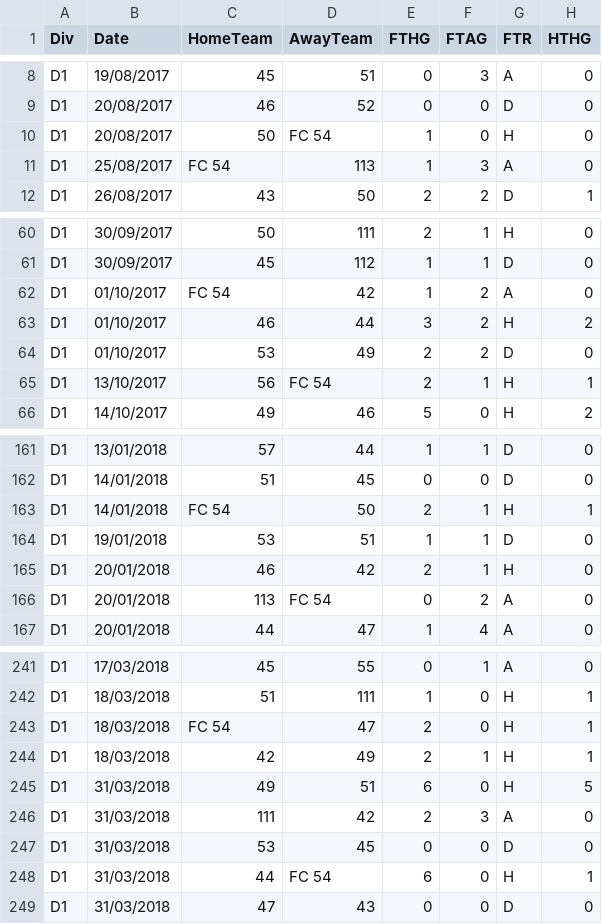
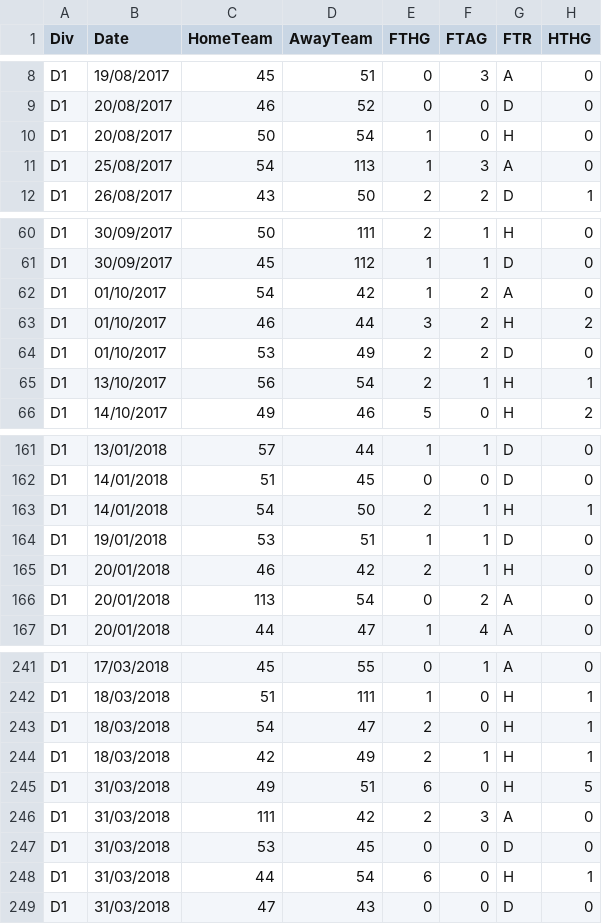
Before and after one commit to igorMales98/Rezultati-Back, a CSV file: src/main/resources/data/season_1718_csv_germany.csv, drawn as a sheet; only a part is shown, gaps mark what is left out; the diff covers the shown part only; the diff names each change by its address in the sheet, - before the commit and + after, or states it on an @@ line.

```diff
--- a/src/main/resources/data/season_1718_csv_germany.csv
+++ b/src/main/resources/data/season_1718_csv_germany.csv
-D10 (AwayTeam): FC 54
+D10 (AwayTeam): 54
-C11 (HomeTeam): FC 54
+C11 (HomeTeam): 54
-C62 (HomeTeam): FC 54
+C62 (HomeTeam): 54
-D65 (AwayTeam): FC 54
+D65 (AwayTeam): 54
-C163 (HomeTeam): FC 54
+C163 (HomeTeam): 54
-D166 (AwayTeam): FC 54
+D166 (AwayTeam): 54
-C243 (HomeTeam): FC 54
+C243 (HomeTeam): 54
-D248 (AwayTeam): FC 54
+D248 (AwayTeam): 54
```
Also changed, not shown: 26 edited cells elsewhere in this file, 2 other files.
